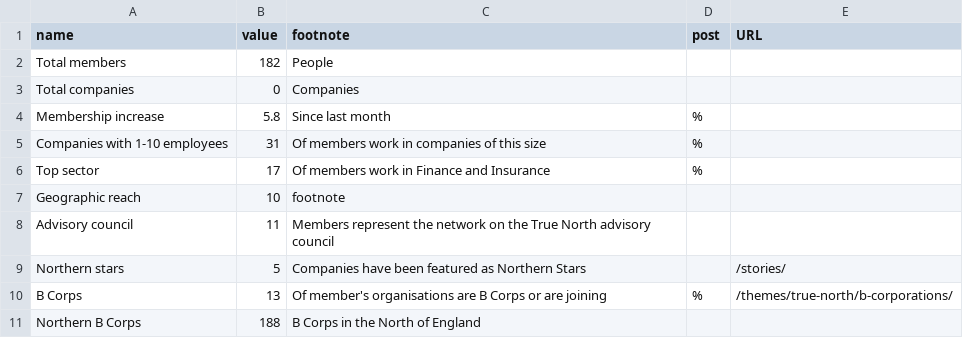
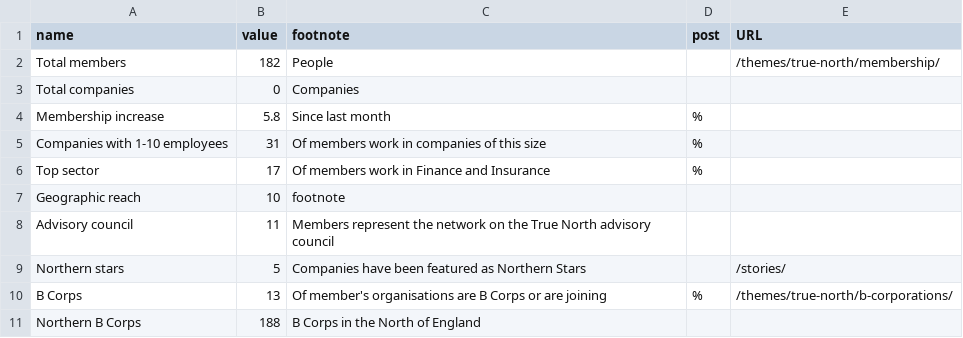
Before and after one commit to open-innovations/true-north, a CSV file: src/_data/dashboard/true_north_list.csv, drawn as a sheet.

Commit message:
Add members time series

```diff
--- a/src/_data/dashboard/true_north_list.csv
+++ b/src/_data/dashboard/true_north_list.csv
@@ -1,3 +1,3 @@
 name,value,footnote,post,URL
-"Total members",182,"People",,
+"Total members",182,"People",,"/themes/true-north/membership/"
 "Total companies",0,"Companies",,
```
Also changed, not shown: 5 other files.
